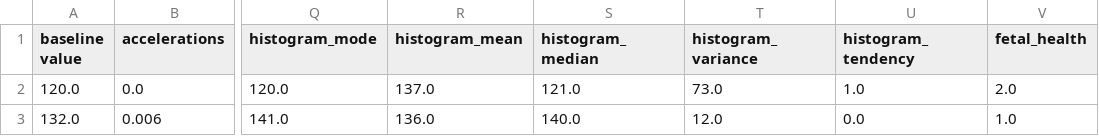
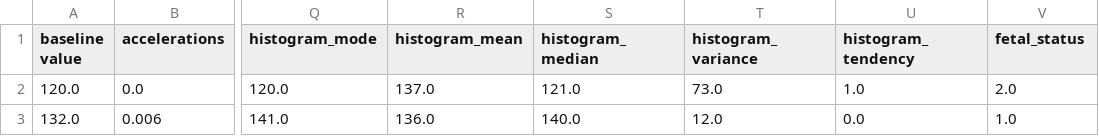
Before and after one commit to Kanakalakshmi-M/Empirical_Analysis-, a CSV file: fetal_health.csv, drawn as a sheet; only a part is shown, gaps mark what is left out; the diff names each change by its address in the sheet, - before the commit and + after, or states it on an @@ line.

Commit message:
Update fetal_health.csv
updated target variable name

```diff
--- a/fetal_health.csv
+++ b/fetal_health.csv
-V1: fetal_health
+V1: fetal_status
```
